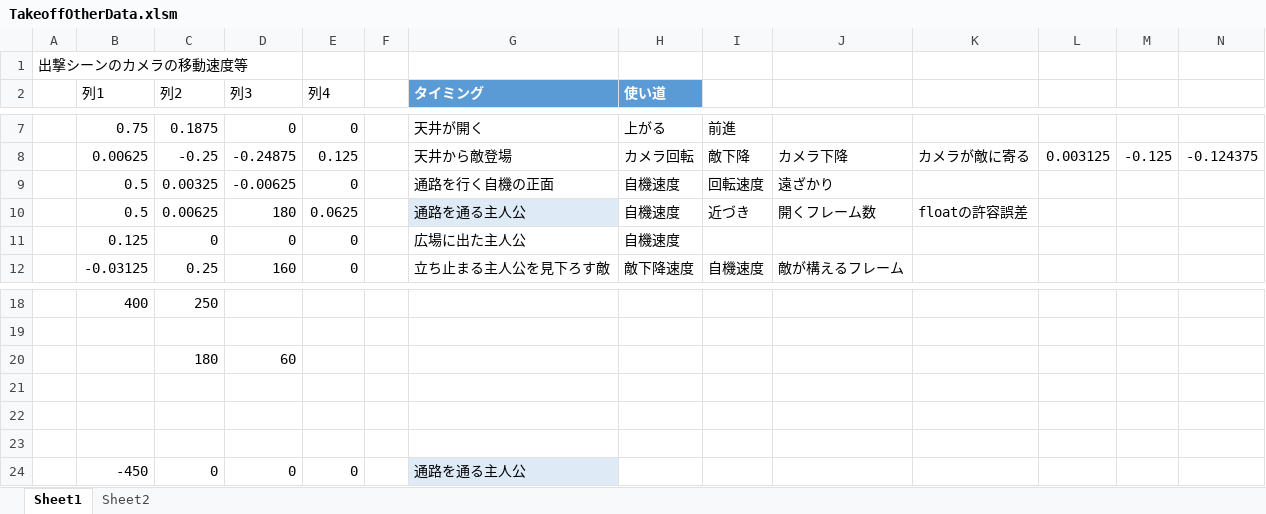
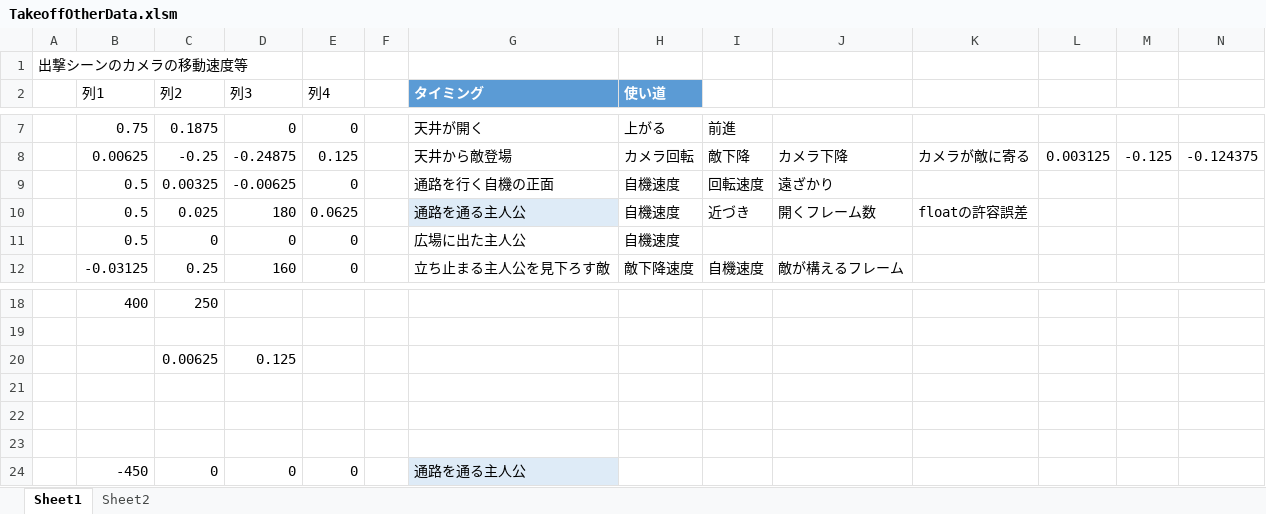
Before and after one commit to Tone2387/ShiningRoadProject, an Excel workbook: ShiningRoadProject/Data/FileData/Tahara/TakeoffOtherData.xlsm, sheet Sheet1, drawn as a sheet; only a part is shown, gaps mark what is left out; values as stored, in another font and other column widths than the file's, no borders; charts and pictures and table styles not drawn; removed rows and columns are numbered as before the commit, all else as after; rows hold the shown columns only; the diff names each change by its address in the sheet, - before the commit and + after, or states it on an @@ line.

```diff
--- a/ShiningRoadProject/Data/FileData/Tahara/TakeoffOtherData.xlsm (sheet Sheet1)
+++ b/ShiningRoadProject/Data/FileData/Tahara/TakeoffOtherData.xlsm (sheet Sheet1)
-C10 (列2): 0.00625
+C10 (列2): 0.025
-B11 (列1): 0.125
+B11 (列1): 0.5
-row 20:  |  | 180 | 60
+row 20:  |  | 0.00625 | 0.125
```
Also changed, not shown: ShiningRoadProject/Data/FileData/Tahara/TakeoffCamPos.xlsm, ShiningRoadProject/Data/FileData/Tahara/TakeoffGigaponPos.xlsm, 12 other files.
